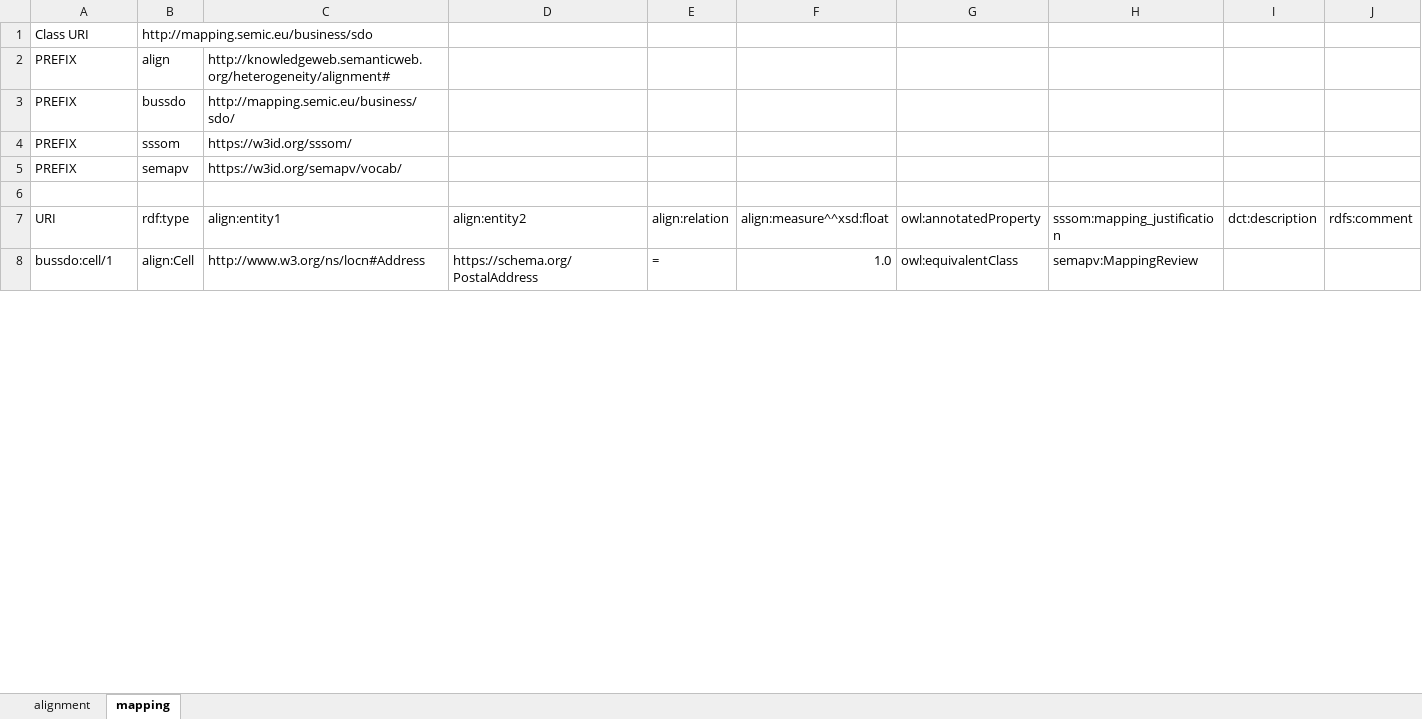
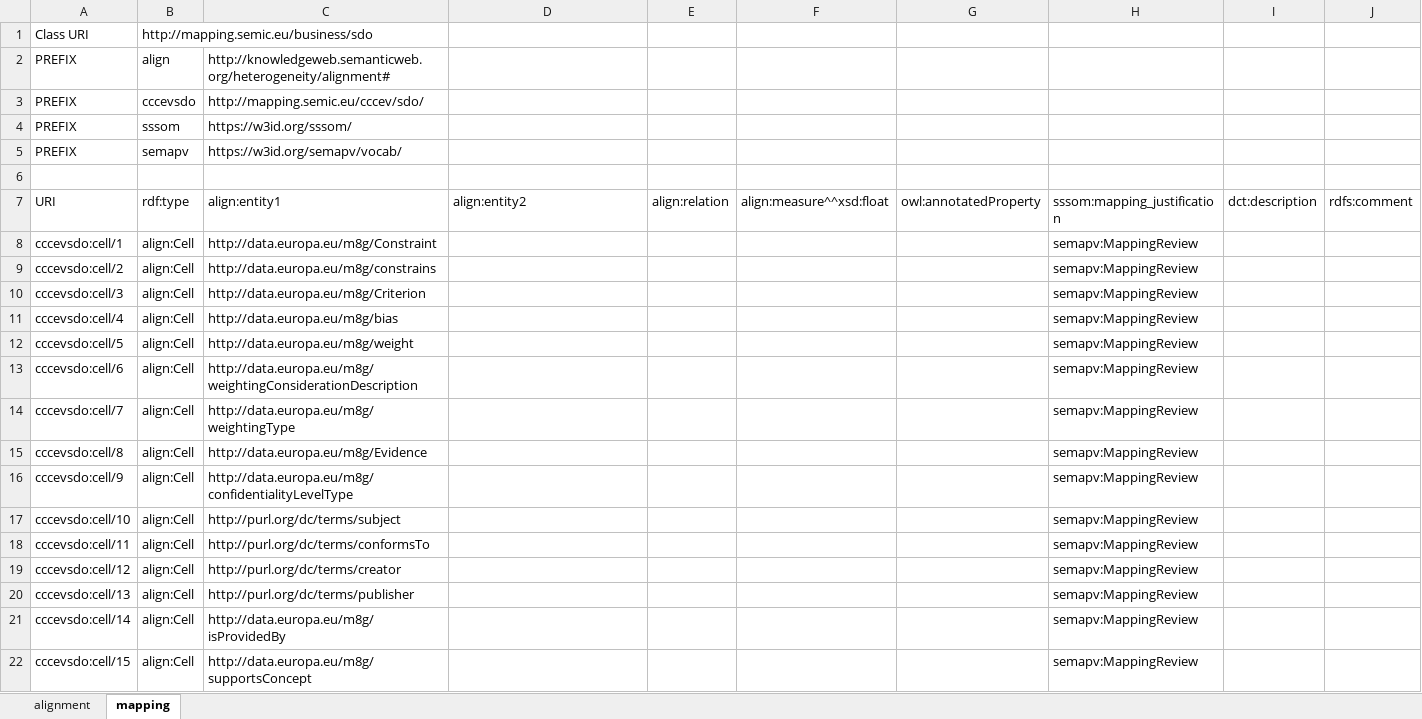
Before and after one commit to SEMICeu/Semantic-Mappings, an Excel workbook: Core Criterion and Core Evidence/Schema.org/Alignment-CCCEV-2.1.0-schemaorg.xlsm, sheet mapping, drawn as a sheet; only a part is shown; values as stored, in another font and other column widths than the file's, no cell formats; removed rows and columns are numbered as before the commit, all else as after; the diff covers the shown part only; the diff names each change by its address in the sheet, - before the commit and + after, or states it on an @@ line.

Commit message:
update cpsv-ap, cccev, core person

```diff
--- a/Core Criterion and Core Evidence/Schema.org/Alignment-CCCEV-2.1.0-schemaorg.xlsm (sheet mapping)
+++ b/Core Criterion and Core Evidence/Schema.org/Alignment-CCCEV-2.1.0-schemaorg.xlsm (sheet mapping)
-B3: bussdo
+B3: cccevsdo
-C3: http://mapping.semic.eu/business/sdo/
+C3: http://mapping.semic.eu/cccev/sdo/
-row 8: bussdo:cell/1 | align:Cell | http://www.w3.org/ns/locn#Address | https://schema.org/PostalAddress | = | 1.0 | owl:equivalentClass | semapv:MappingReview
+row 8: cccevsdo:cell/1 | align:Cell | http://data.europa.eu/m8g/Constraint |  |  |  |  | semapv:MappingReview
+row 9: cccevsdo:cell/2 | align:Cell | http://data.europa.eu/m8g/constrains |  |  |  |  | semapv:MappingReview
+row 10: cccevsdo:cell/3 | align:Cell | http://data.europa.eu/m8g/Criterion |  |  |  |  | semapv:MappingReview
+row 11: cccevsdo:cell/4 | align:Cell | http://data.europa.eu/m8g/bias |  |  |  |  | semapv:MappingReview
+row 12: cccevsdo:cell/5 | align:Cell | http://data.europa.eu/m8g/weight |  |  |  |  | semapv:MappingReview
+row 13: cccevsdo:cell/6 | align:Cell | http://data.europa.eu/m8g/weightingConsiderationDescription |  |  |  |  | semapv:MappingReview
+row 14: cccevsdo:cell/7 | align:Cell | http://data.europa.eu/m8g/weightingType |  |  |  |  | semapv:MappingReview
+row 15: cccevsdo:cell/8 | align:Cell | http://data.europa.eu/m8g/Evidence |  |  |  |  | semapv:MappingReview
+row 16: cccevsdo:cell/9 | align:Cell | http://data.europa.eu/m8g/confidentialityLevelType |  |  |  |  | semapv:MappingReview
+row 17: cccevsdo:cell/10 | align:Cell | http://purl.org/dc/terms/subject |  |  |  |  | semapv:MappingReview
+row 18: cccevsdo:cell/11 | align:Cell | http://purl.org/dc/terms/conformsTo |  |  |  |  | semapv:MappingReview
+row 19: cccevsdo:cell/12 | align:Cell | http://purl.org/dc/terms/creator |  |  |  |  | semapv:MappingReview
+row 20: cccevsdo:cell/13 | align:Cell | http://purl.org/dc/terms/publisher |  |  |  |  | semapv:MappingReview
+row 21: cccevsdo:cell/14 | align:Cell | http://data.europa.eu/m8g/isProvidedBy |  |  |  |  | semapv:MappingReview
+row 22: cccevsdo:cell/15 | align:Cell | http://data.europa.eu/m8g/supportsConcept |  |  |  |  | semapv:MappingReview
```
Also changed, not shown: 22 added rows, 17 removed rows and 73 edited cells elsewhere in this sheet, sheet alignment, cell formats, CPSV-AP/Schema.org/Alignment-CPSV-AP-3.2.0-schemaorg.xlsm, Core Person/Schema.org/Alignment-CorePerson-2.1.1-schemaorg.xlsm, 4 other files.
